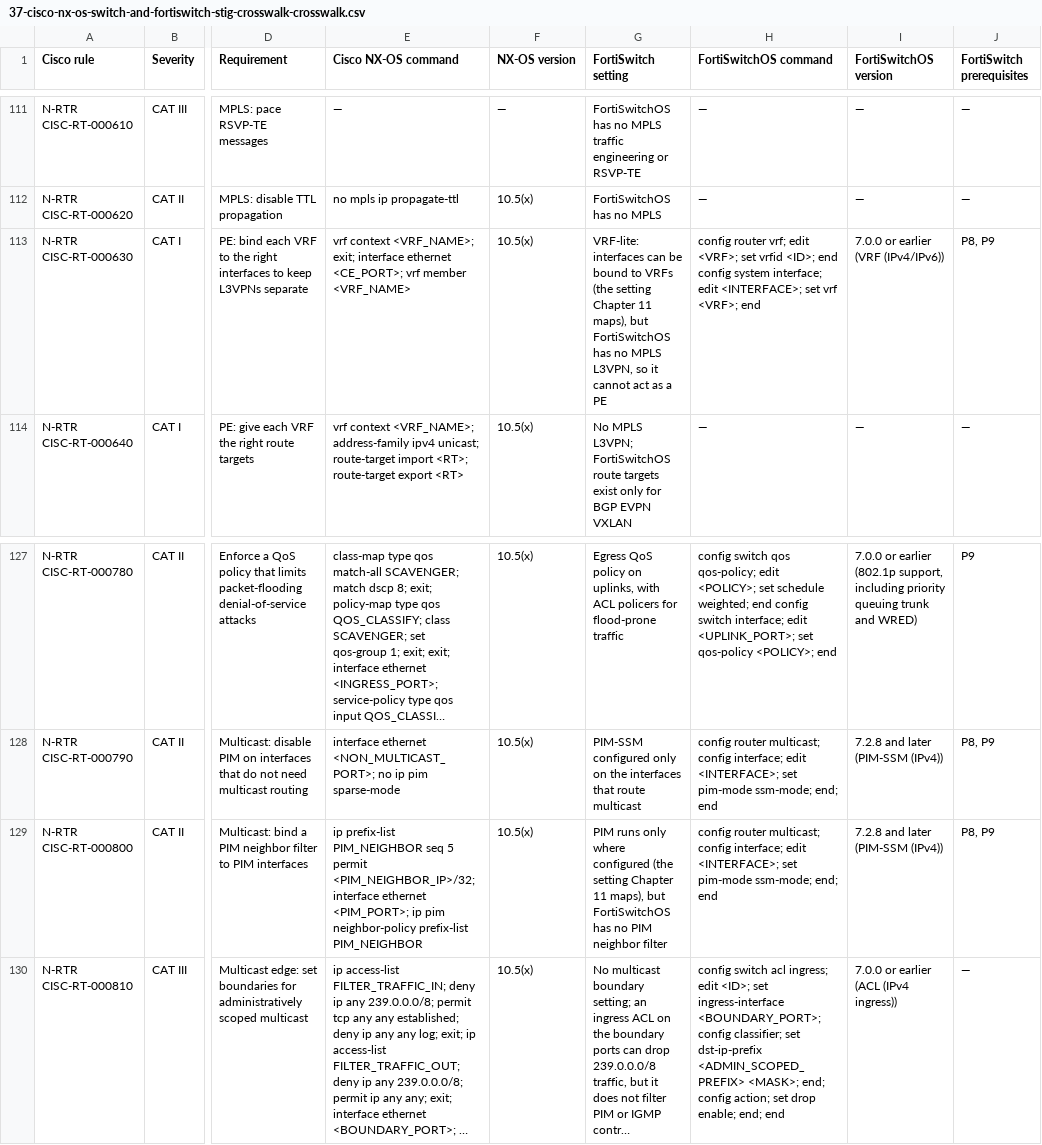
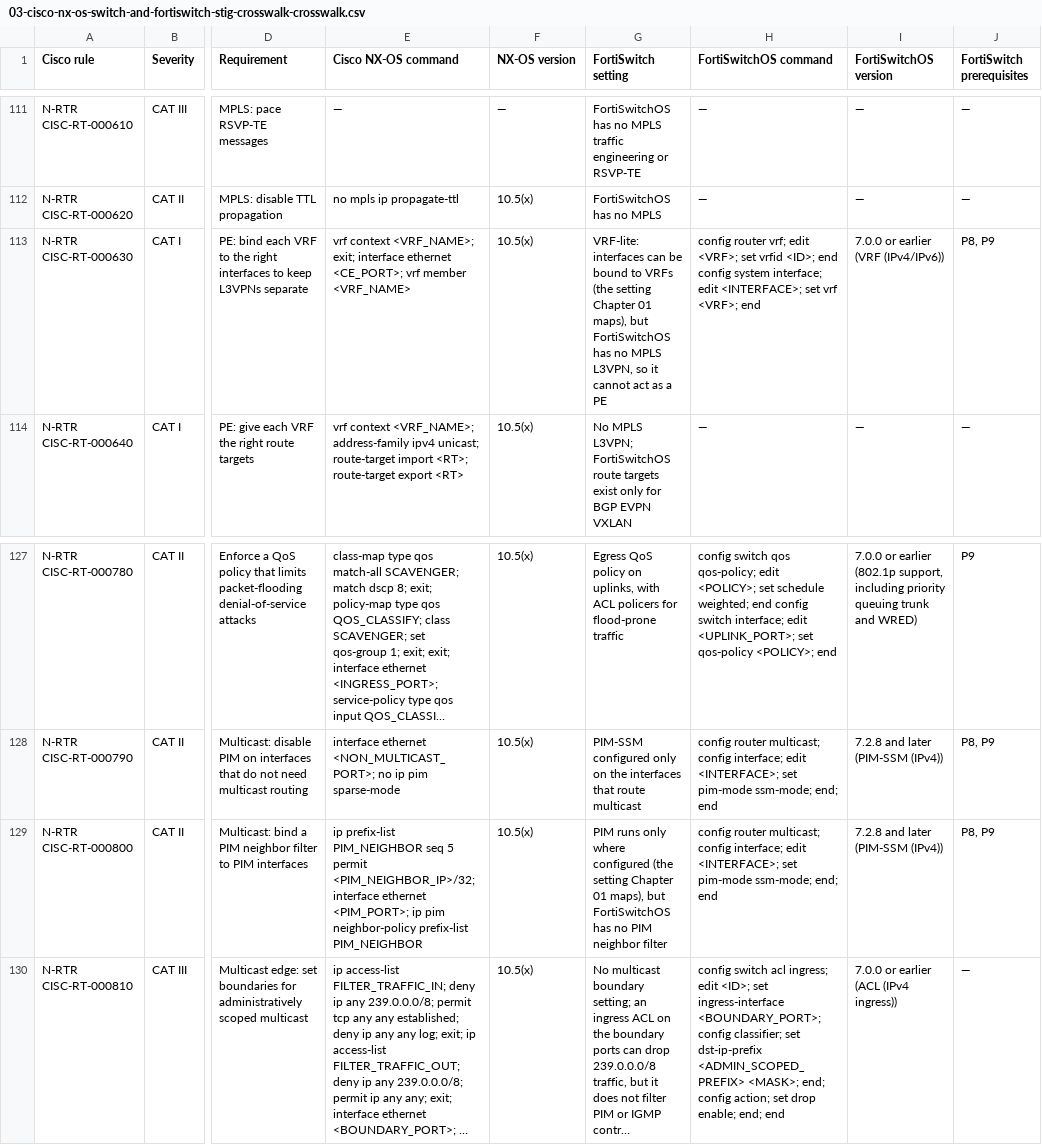
Before and after one commit to Tim-Army/Enterprise-Infrastructure-Encyclopedia, a CSV file: volumes/volume-201-fortiswitch-stig-and-srg-mapping/data/03-cisco-nx-os-switch-and-fortiswitch-stig-crosswalk-crosswalk.csv (was volumes/volume-172-disa-srgs-and-stigs/data/37-cisco-nx-os-switch-and-fortiswitch-stig-crosswalk-crosswalk.csv), drawn as a sheet; only a part is shown, gaps mark what is left out; long unchanged cells end in …; the diff covers the shown part only; the diff names each change by its address in the sheet, - before the commit and + after, or states it on an @@ line.

```diff
--- a/volumes/volume-172-disa-srgs-and-stigs/data/37-cisco-nx-os-switch-and-fortiswitch-stig-crosswalk-crosswalk.csv
+++ b/volumes/volume-201-fortiswitch-stig-and-srg-mapping/data/03-cisco-nx-os-switch-and-fortiswitch-stig-crosswalk-crosswalk.csv
-G113 (FortiSwitch setting): …setting Chapter 11 maps), but…
+G113 (FortiSwitch setting): …setting Chapter 01 maps), but…
-G129 (FortiSwitch setting): …setting Chapter 11 maps), but…
+G129 (FortiSwitch setting): …setting Chapter 01 maps), but…
```
Also changed, not shown: 9 edited cells elsewhere in this file, volumes/volume-201-fortiswitch-stig-and-srg-mapping/data/01-fortiswitch-feature-version-and-srg-map-prerequisites.csv, volumes/volume-201-fortiswitch-stig-and-srg-mapping/data/02-fortiswitch-and-cisco-catalyst-switch-stig-crosswalk-crosswalk.csv, 47 other files.
